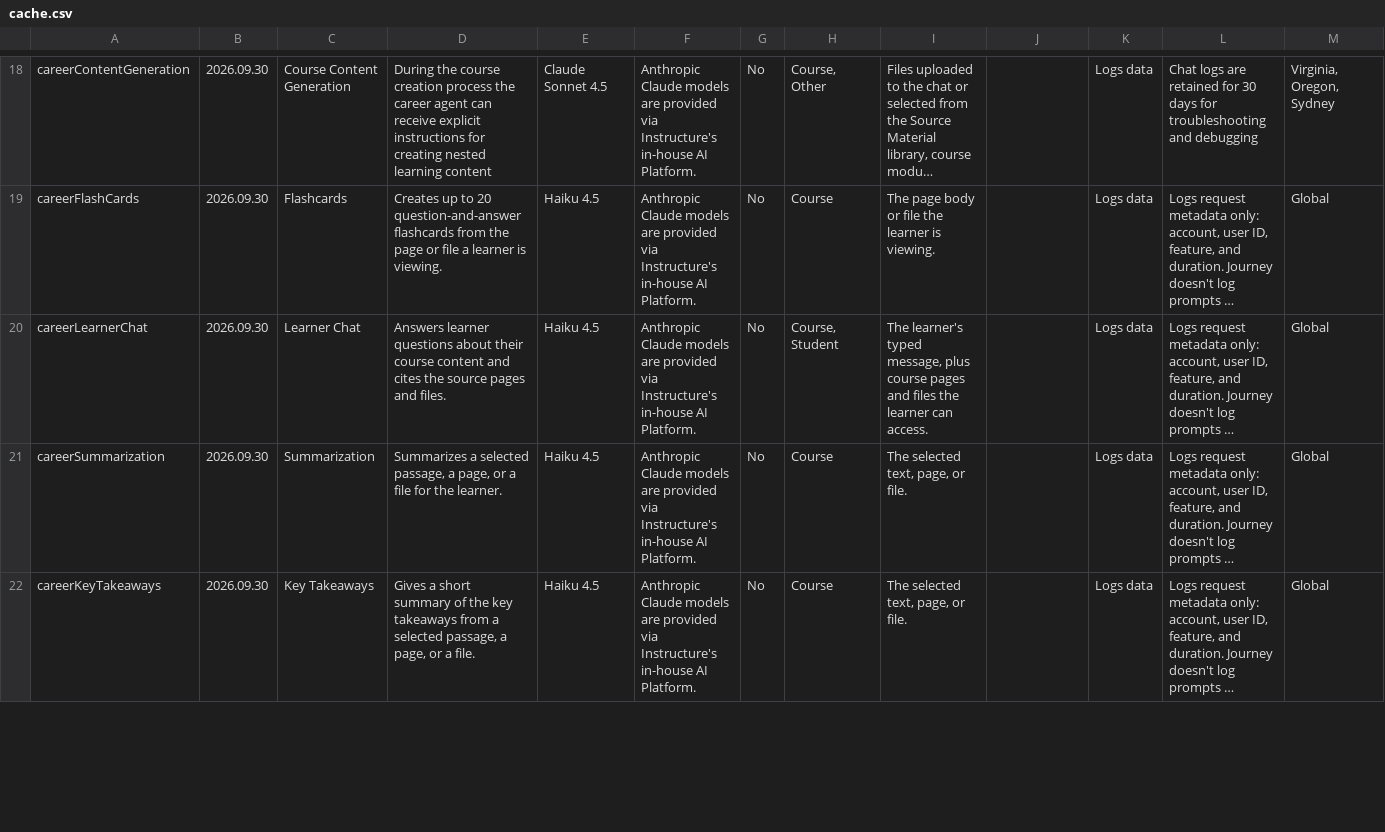
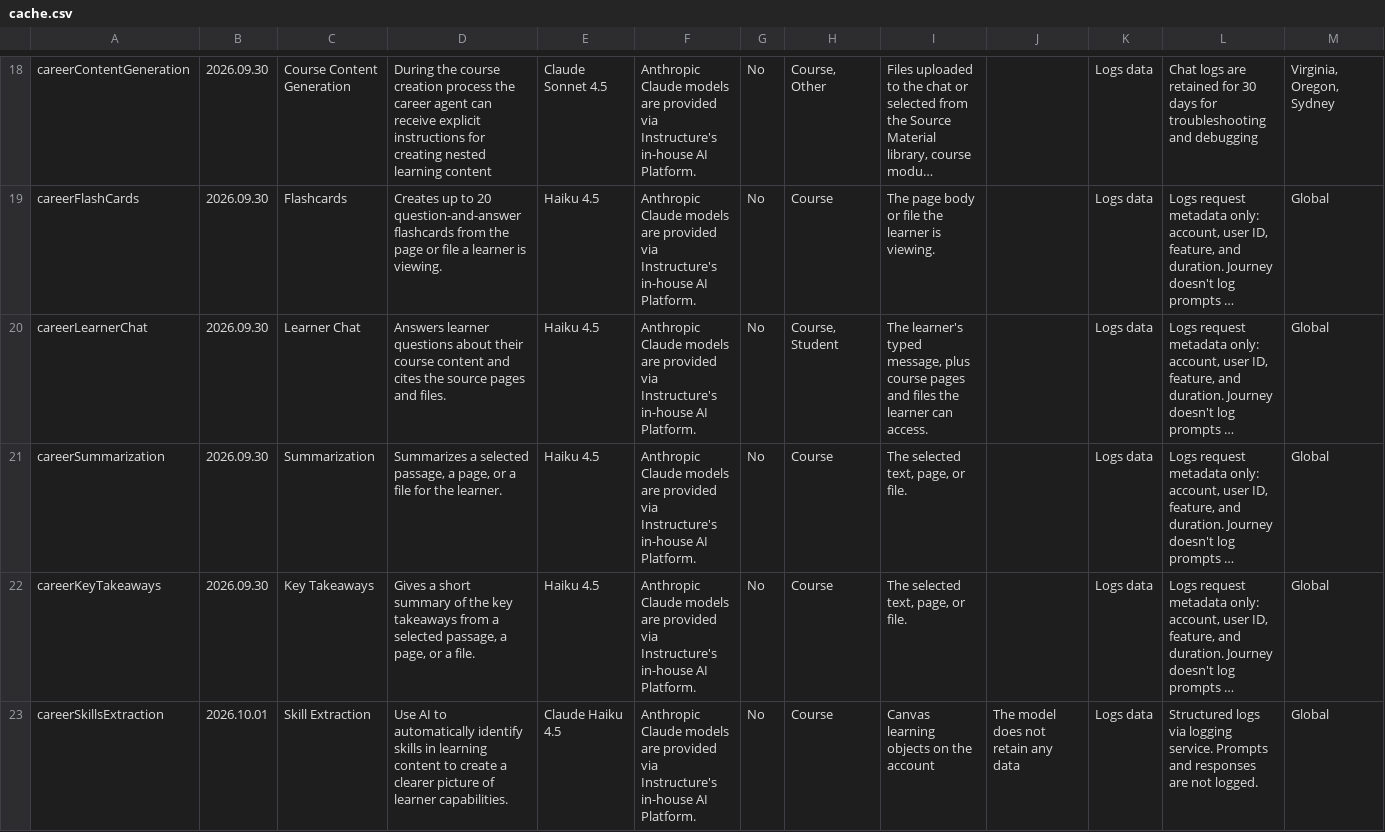
Before and after one commit to instructure/instructure.ai, a CSV file: packages/aiinfo/cache/cache.csv, drawn as a sheet; only a part is shown, gaps mark what is left out; long unchanged cells end in …; rows hold the shown columns only; the diff covers the shown part only; the diff names each change by its address in the sheet, - before the commit and + after, or states it on an @@ line.

Commit message:
chore(aiinfo): release 2.11.18 (#228)
* chore(aiinfo): refresh October sheet data

* @instructure.ai/aiinfo@2.11.18

```diff
--- a/packages/aiinfo/cache/cache.csv
+++ b/packages/aiinfo/cache/cache.csv
+row 23: careerSkillsExtraction | 2026.10.01 | Skill Extraction | Use AI to automatically identify skills in learning content to create a clearer picture of learner capabilities. | Claude Haiku 4.5 | Anthropic Claude models are provided via Instructure's in-house AI Platform. | No | Course | Canvas learning objects on the account | The model does not retain any data | Logs data | Structured logs via logging service. Prompts and responses are not logged. | Global
```
Also changed, not shown: 1 edited cell elsewhere in this file, 10 other files.
